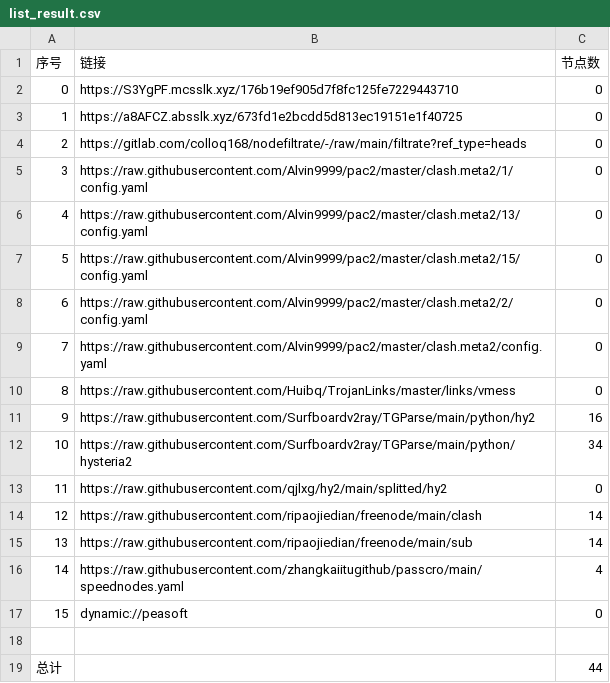
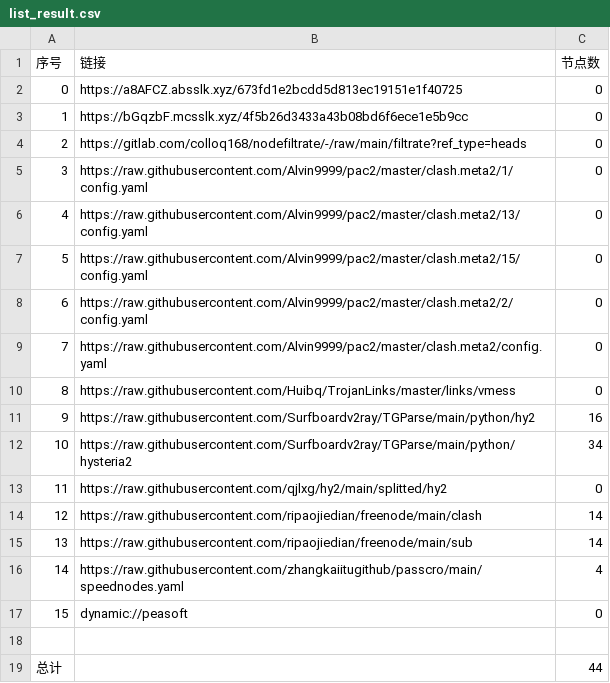
Before and after one commit to chengaopan/AutoMergePublicNodes, a CSV file: list_result.csv, drawn as a sheet.

```diff
--- a/list_result.csv
+++ b/list_result.csv
@@ -1,4 +1,4 @@
 序号,链接,节点数
-0,https://S3YgPF.mcsslk.xyz/176b19ef905d7f8fc125fe7229443710,0
-1,https://a8AFCZ.absslk.xyz/673fd1e2bcdd5d813ec19151e1f40725,0
+0,https://a8AFCZ.absslk.xyz/673fd1e2bcdd5d813ec19151e1f40725,0
+1,https://bGqzbF.mcsslk.xyz/4f5b26d3433a43b08bd6f6ece1e5b9cc,0
 2,https://gitlab.com/colloq168/nodefiltrate/-/raw/main/filtrate?ref_type=heads,0
```
Also changed, not shown: 3 other files.
